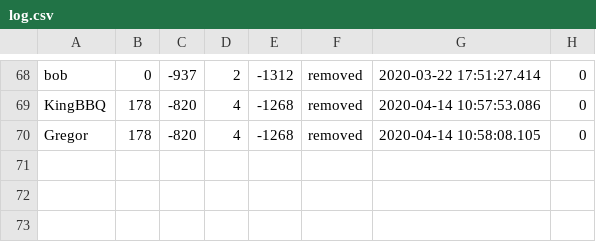
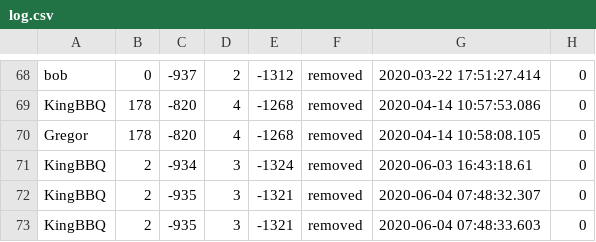
Before and after one commit to KidsLabDe/MinecraftCodingKids, a CSV file: Welten/KidsClub Labyrinth/MCEdu/log.csv, drawn as a sheet; only a part is shown, gaps mark what is left out.

```diff
--- a/Welten/KidsClub Labyrinth/MCEdu/log.csv
+++ b/Welten/KidsClub Labyrinth/MCEdu/log.csv
@@ -70 +70,4 @@ KingBBQ,178,-820,4,-1268,removed,2020-04-14 10:57:53.086,0
 Gregor,178,-820,4,-1268,removed,2020-04-14 10:58:08.105,0
+KingBBQ,2,-934,3,-1324,removed,2020-06-03 16:43:18.61,0
+KingBBQ,2,-935,3,-1321,removed,2020-06-04 07:48:32.307,0
+KingBBQ,2,-935,3,-1321,removed,2020-06-04 07:48:33.603,0
```
Also changed, not shown: 29 other files.
